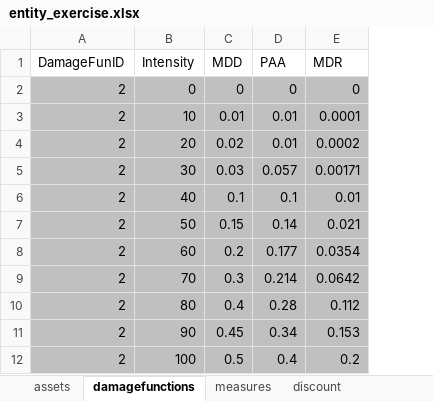
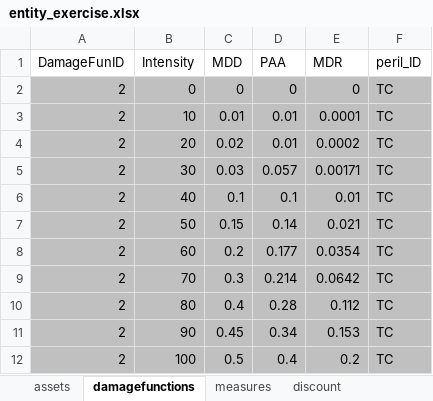
Before and after one commit to davidnbresch/climada, an Excel workbook: data/entities/entity_exercise.xlsx, sheet damagefunctions, drawn as a sheet; only a part is shown; values as stored, in another font and other column widths than the file's, no borders; charts and pictures not drawn; the diff names each change by its address in the sheet, - before the commit and + after, or states it on an @@ line.

Commit message:
entity_exercise.xlsx updated
column peril_ID in tab damage functions added.

```diff
--- a/data/entities/entity_exercise.xlsx (sheet damagefunctions)
+++ b/data/entities/entity_exercise.xlsx (sheet damagefunctions)
+column F (peril_ID), rows 2-12: all TC
```
Also changed, not shown: charts or pictures, 2 other files.
